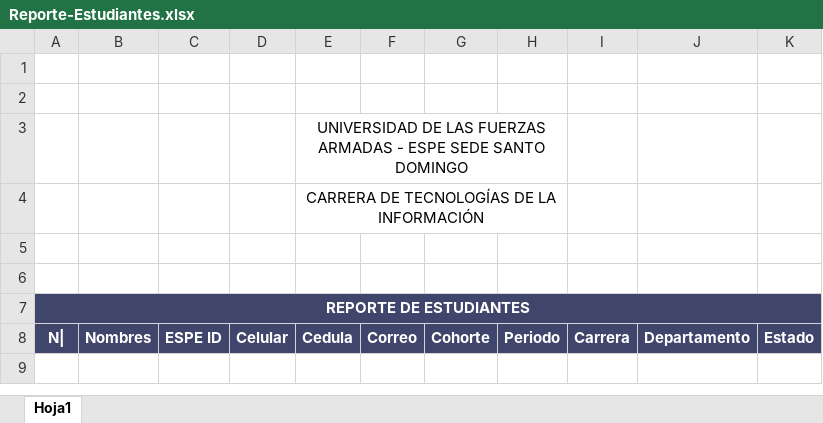
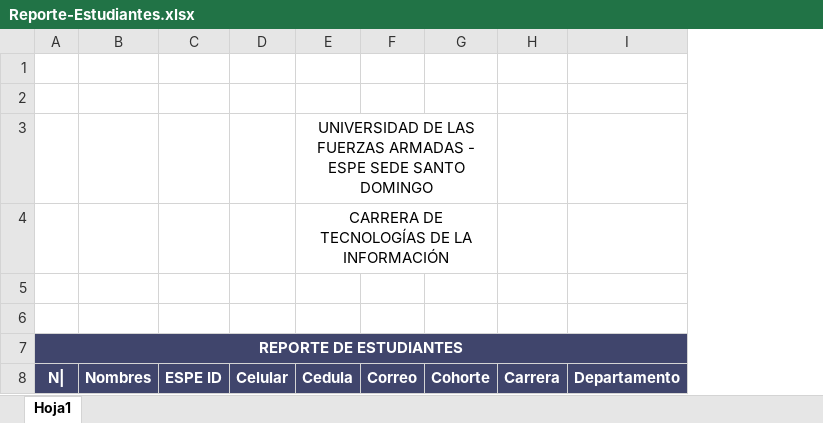
Before and after one commit to sebas17sf/Tesis_Final_Version, an Excel workbook: public/Plantillas/Reporte-Estudiantes.xlsx, sheet Hoja1, drawn as a sheet; values as stored, in another font and other column widths than the file's, no borders; charts and pictures not drawn; the diff names each change by its address in the sheet, - before the commit and + after, or states it on an @@ line.

```diff
--- a/public/Plantillas/Reporte-Estudiantes.xlsx (sheet Hoja1)
+++ b/public/Plantillas/Reporte-Estudiantes.xlsx (sheet Hoja1)
-column H, row 8: Periodo
-column K, row 8: Estado
```
Also changed, not shown: charts or pictures, public/Plantillas/Reporte-Practicas1.2.xlsx, public/Plantillas/Reporte-Practicas1.3.xlsx, 33 other files.
